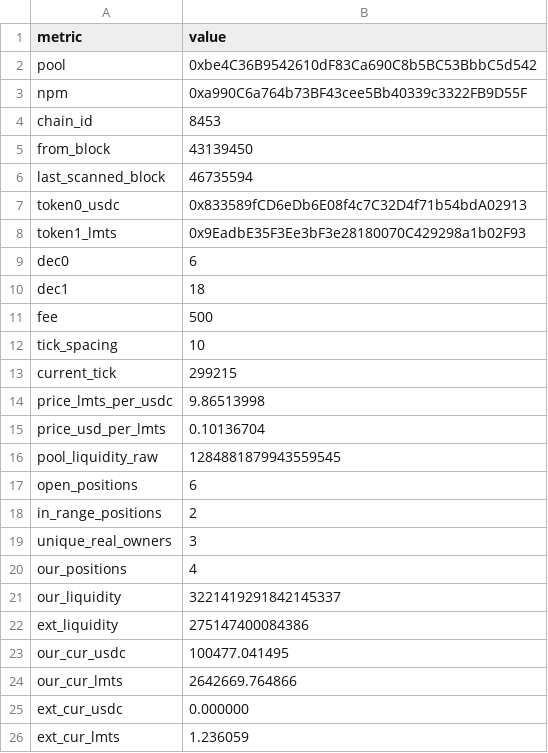
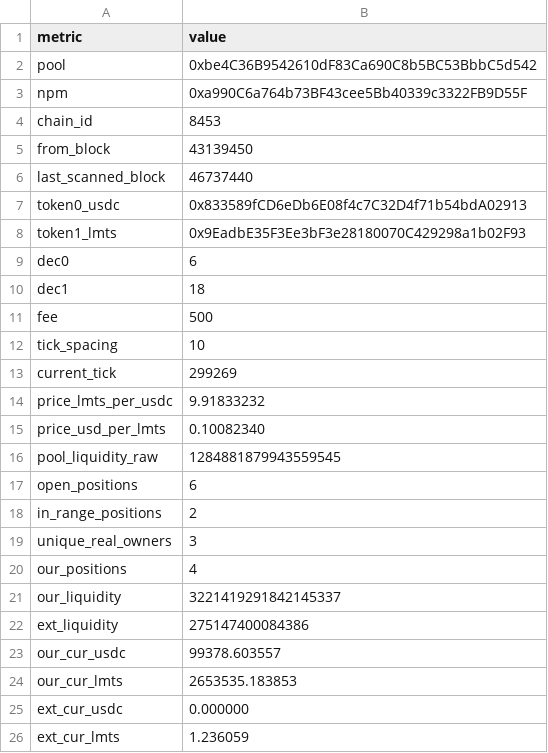
Before and after one commit to catmeover-png/drome_parser_lmts, a CSV file: out/0xbe4c36b9542610df83ca690c8b5bc53bbbc5d542/summary.csv, drawn as a sheet.

```diff
--- a/out/0xbe4c36b9542610df83ca690c8b5bc53bbbc5d542/summary.csv
+++ b/out/0xbe4c36b9542610df83ca690c8b5bc53bbbc5d542/summary.csv
@@ -5,3 +5,3 @@ chain_id,8453
 from_block,43139450
-last_scanned_block,46735594
+last_scanned_block,46737440
 token0_usdc,0x833589fCD6eDb6E08f4c7C32D4f71b54bdA02913
@@ -12,5 +12,5 @@ fee,500
 tick_spacing,10
-current_tick,299215
-price_lmts_per_usdc,9.86513998
-price_usd_per_lmts,0.10136704
+current_tick,299269
+price_lmts_per_usdc,9.91833232
+price_usd_per_lmts,0.10082340
 pool_liquidity_raw,1284881879943559545
@@ -22,4 +22,4 @@ our_liquidity,3221419291842145337
 ext_liquidity,275147400084386
-our_cur_usdc,100477.041495
-our_cur_lmts,2642669.764866
+our_cur_usdc,99378.603557
+our_cur_lmts,2653535.183853
 ext_cur_usdc,0.000000
```
Also changed, not shown: out/0xbe4c36b9542610df83ca690c8b5bc53bbbc5d542/open_positions.csv, out/0xbe4c36b9542610df83ca690c8b5bc53bbbc5d542/top_lp.csv, 1 other file.
